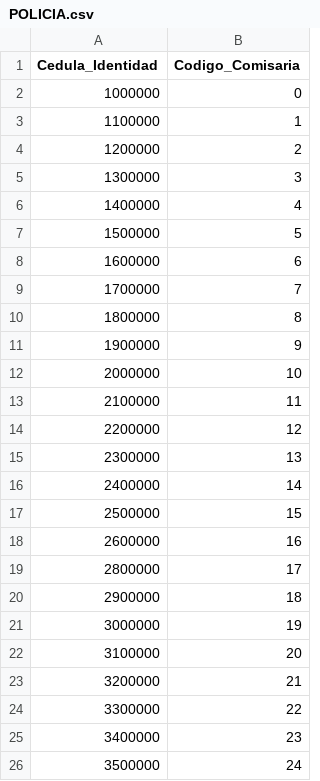
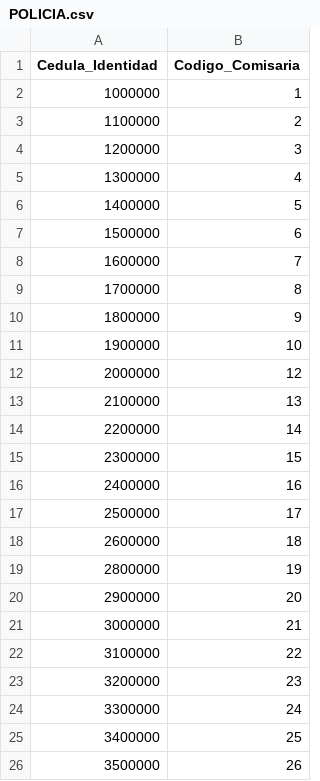
Before and after one commit to LuciaBonilla/2025_1_BD2_Obligatorio, a CSV file: data/datos_bd_uruguay/POLICIA.csv, drawn as a sheet.

```diff
--- a/data/datos_bd_uruguay/POLICIA.csv
+++ b/data/datos_bd_uruguay/POLICIA.csv
@@ -1,26 +1,26 @@
 Cedula_Identidad,Codigo_Comisaria
-1000000,0
-1100000,1
-1200000,2
-1300000,3
-1400000,4
-1500000,5
-1600000,6
-1700000,7
-1800000,8
-1900000,9
-2000000,10
-2100000,11
-2200000,12
-2300000,13
-2400000,14
-2500000,15
-2600000,16
-2800000,17
-2900000,18
-3000000,19
-3100000,20
-3200000,21
-3300000,22
-3400000,23
-3500000,24
+1000000,1
+1100000,2
+1200000,3
+1300000,4
+1400000,5
+1500000,6
+1600000,7
+1700000,8
+1800000,9
+1900000,10
+2000000,12
+2100000,13
+2200000,14
+2300000,15
+2400000,16
+2500000,17
+2600000,18
+2800000,19
+2900000,20
+3000000,21
+3100000,22
+3200000,23
+3300000,24
+3400000,25
+3500000,26
```
Also changed, not shown: data/datos_bd_uruguay/LOCALIDAD.csv, data/datos_bd_uruguay/SUPERVISION.csv, 2 other files.
